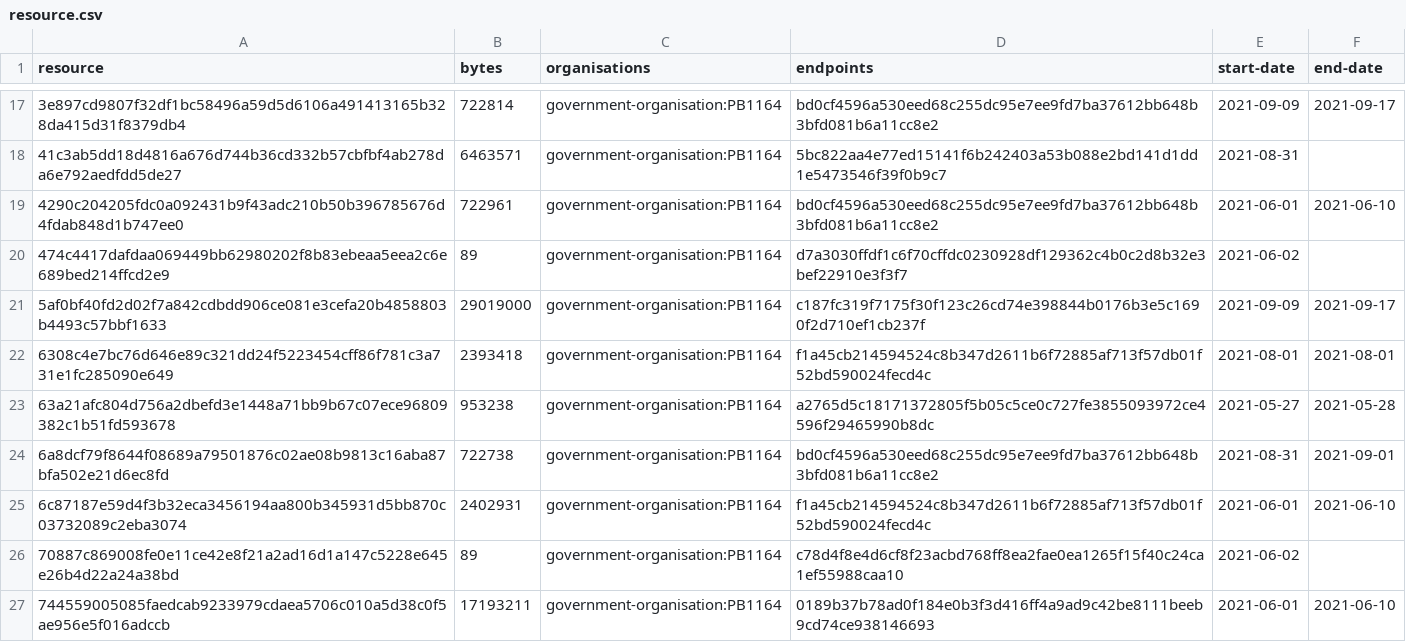
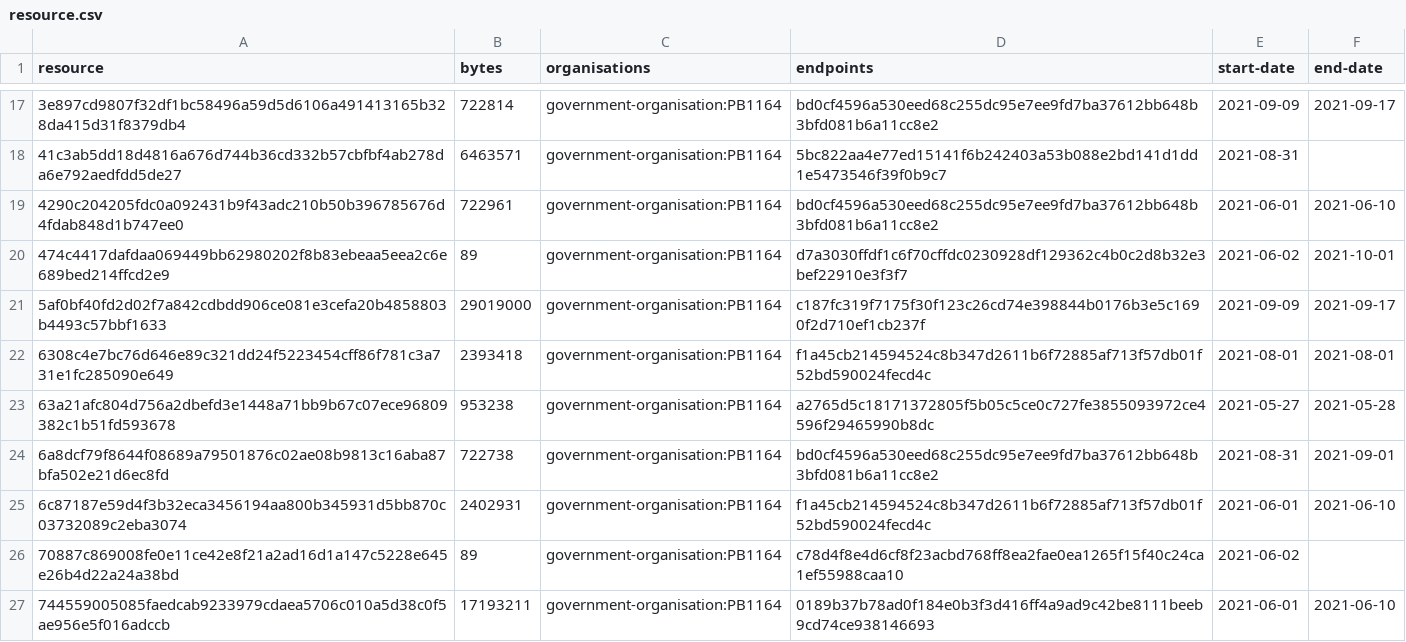
Before and after one commit to digital-land/historic-england-collection, a CSV file: collection/resource.csv, drawn as a sheet; only a part is shown, gaps mark what is left out.

```diff
--- a/collection/resource.csv
+++ b/collection/resource.csv
@@ -19,3 +19,3 @@ resource,bytes,organisations,endpoints,start-date,end-date
 4290c204205fdc0a092431b9f43adc210b50b396785676d4fdab848d1b747ee0,722961,government-organisation:PB1164,bd0cf4596a530eed68c255dc95e7ee9fd7ba37612bb648b3bfd081b6a11cc8e2,2021-06-01,2021-06-10
-474c4417dafdaa069449bb62980202f8b83ebeaa5eea2c6e689bed214ffcd2e9,89,government-organisation:PB1164,d7a3030ffdf1c6f70cffdc0230928df129362c4b0c2d8b32e3bef22910e3f3f7,2021-06-02,
+474c4417dafdaa069449bb62980202f8b83ebeaa5eea2c6e689bed214ffcd2e9,89,government-organisation:PB1164,d7a3030ffdf1c6f70cffdc0230928df129362c4b0c2d8b32e3bef22910e3f3f7,2021-06-02,2021-10-01
 5af0bf40fd2d02f7a842cdbdd906ce081e3cefa20b4858803b4493c57bbf1633,29019000,government-organisation:PB1164,c187fc319f7175f30f123c26cd74e398844b0176b3e5c1690f2d710ef1cb237f,2021-09-09,2021-09-17
```
Also changed, not shown: collection/log.csv.
